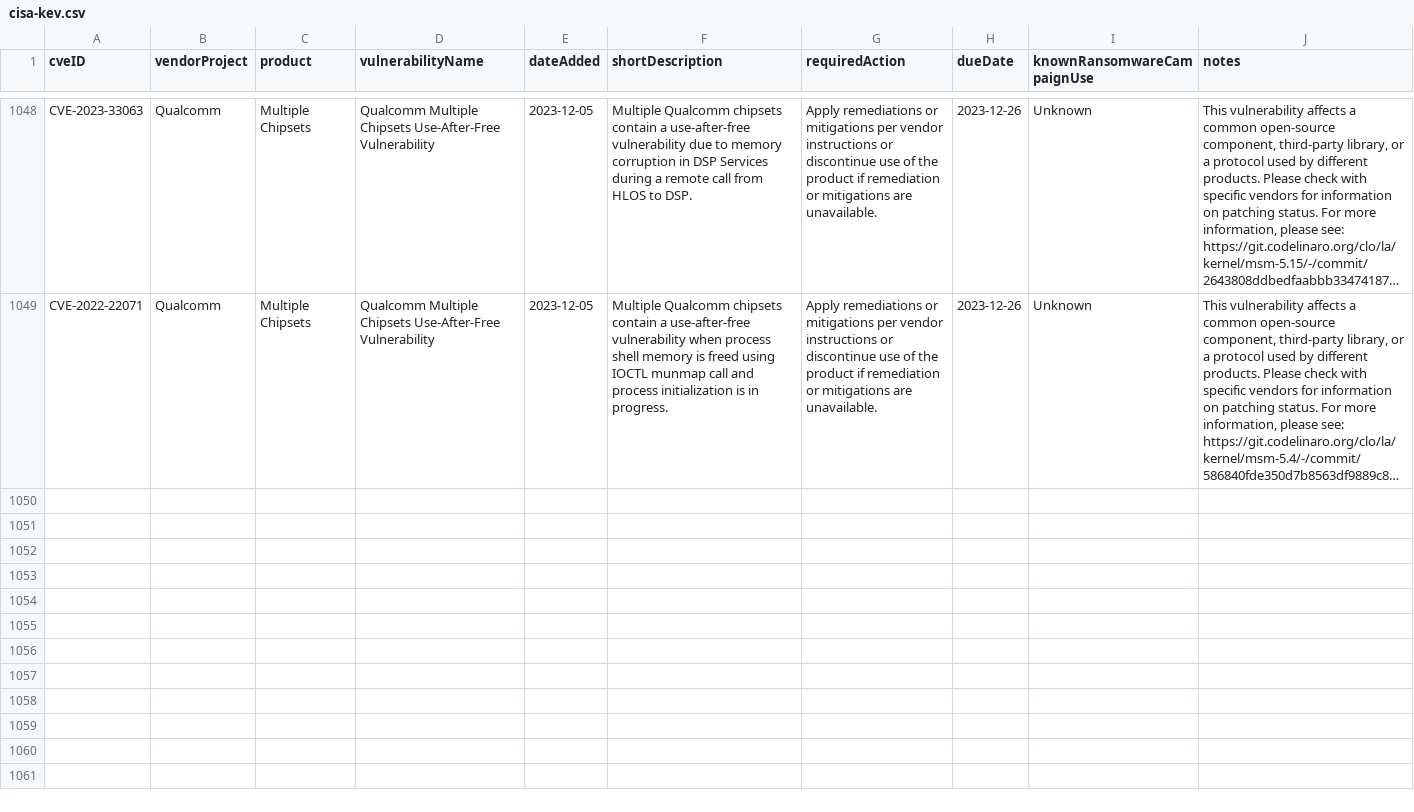
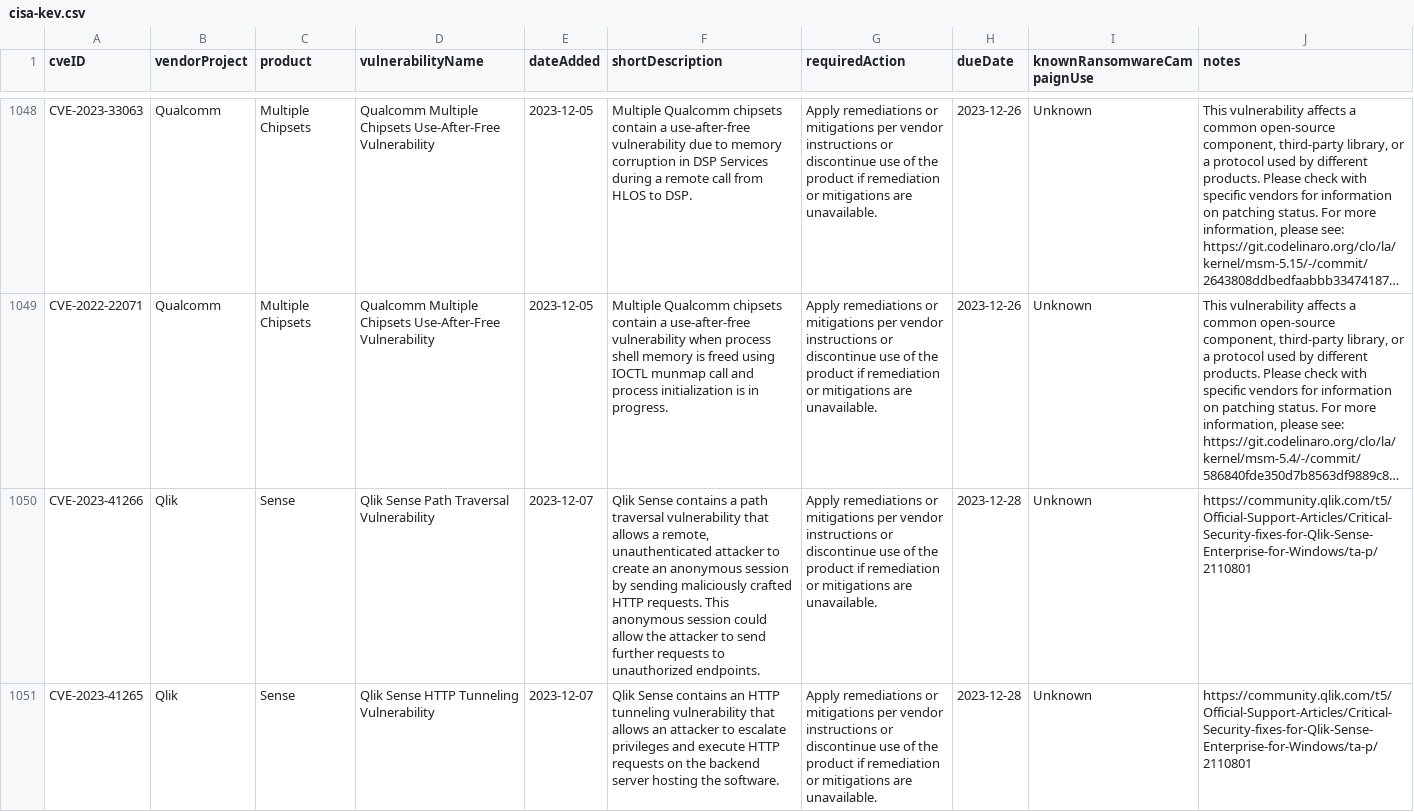
Before and after one commit to rxerium/CISA-KEV, a CSV file: cisa-kev.csv, drawn as a sheet; only a part is shown, gaps mark what is left out; long unchanged cells end in …; the diff names each change by its address in the sheet, - before the commit and + after, or states it on an @@ line.

Commit message:
CISA KEV Updates

```diff
--- a/cisa-kev.csv
+++ b/cisa-kev.csv
+row 1050: CVE-2023-41266 | Qlik | Sense | Qlik Sense Path Traversal Vulnerability | 2023-12-07 | Qlik Sense contains a path traversal vulnerability that allows a remote, unauthenticated attacker to create an anonymous session by sending maliciously crafted HTTP requests. This anonymous session could allow the attacker to send further requests to unauthorized endpoints. | Apply remediations or mitigations per vendor instructions or discontinue use of the product if remediation or mitigations are unavailable. | 2023-12-28 | Unknown | https://community.qlik.com/t5/Official-Support-Articles/Critical-Security-fixes-for-Qlik-Sense-Enterprise-for-Windows/ta-p/2110801
+row 1051: CVE-2023-41265 | Qlik | Sense | Qlik Sense HTTP Tunneling Vulnerability | 2023-12-07 | Qlik Sense contains an HTTP tunneling vulnerability that allows an attacker to escalate privileges and execute HTTP requests on the backend server hosting the software. | Apply remediations or mitigations per vendor instructions or discontinue use of the product if remediation or mitigations are unavailable. | 2023-12-28 | Unknown | https://community.qlik.com/t5/Official-Support-Articles/Critical-Security-fixes-for-Qlik-Sense-Enterprise-for-Windows/ta-p/2110801
```
Also changed, not shown: 1 other file.
